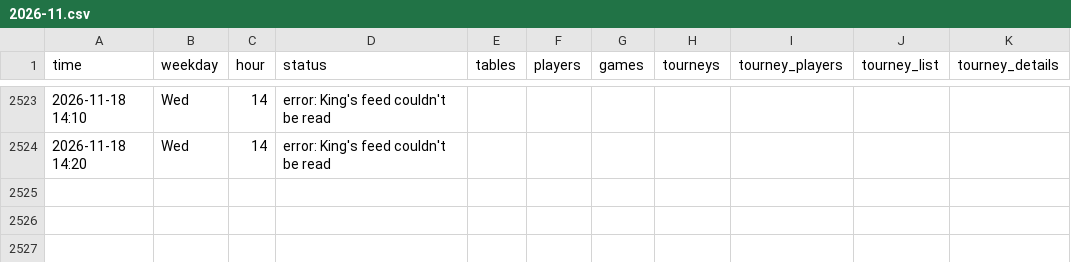
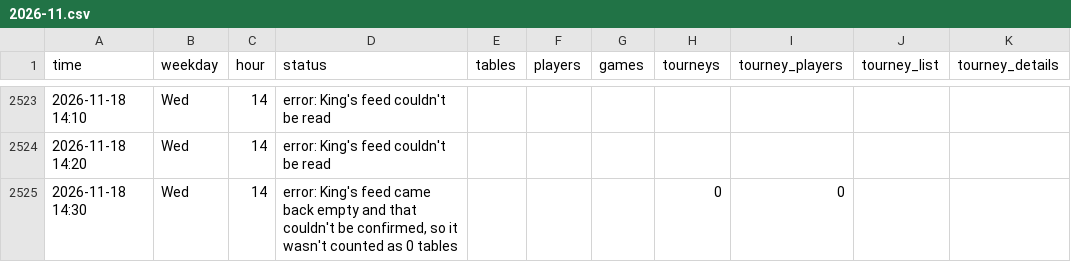
Before and after one commit to legendtoss/kings-tracker, a CSV file: data/kings-prague/2026-11.csv, drawn as a sheet; only a part is shown, gaps mark what is left out.

```diff
--- a/data/kings-prague/2026-11.csv
+++ b/data/kings-prague/2026-11.csv
@@ -2524 +2524,2 @@
 2026-11-18 14:20,Wed,14,error: King's feed couldn't be read,,,,,,,
+2026-11-18 14:30,Wed,14,"error: King's feed came back empty and that couldn't be confirmed, so it wasn't counted as 0 tables",,,,0,0,,
```
Also changed, not shown: data/2026-11.csv, data/banco/2026-11.csv, 14 other files.
